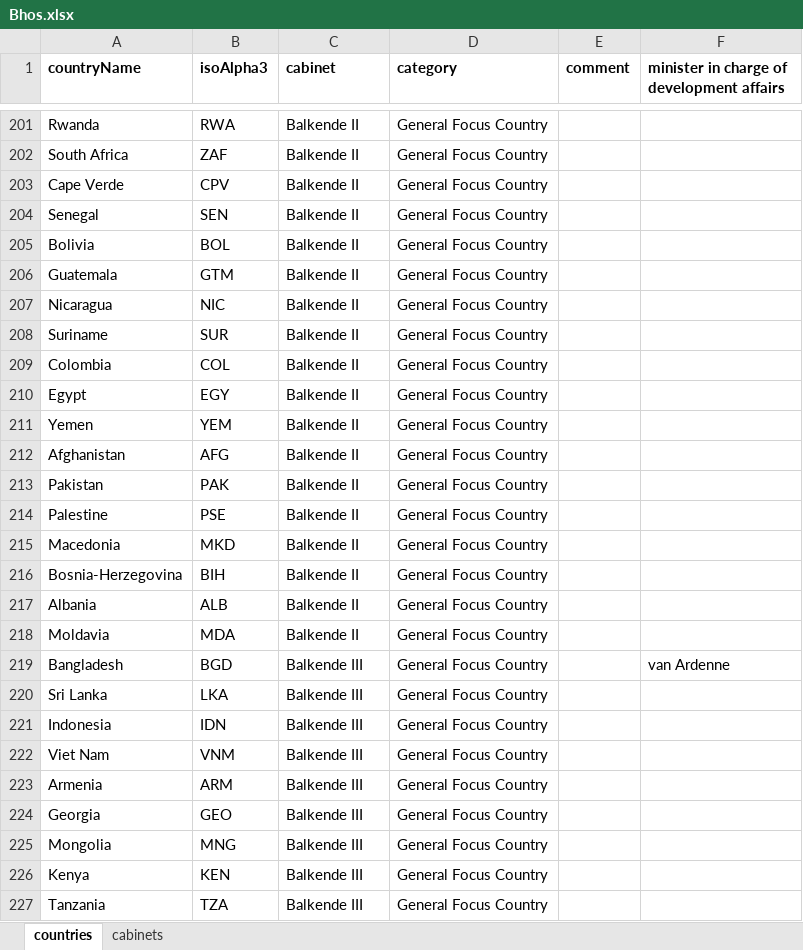
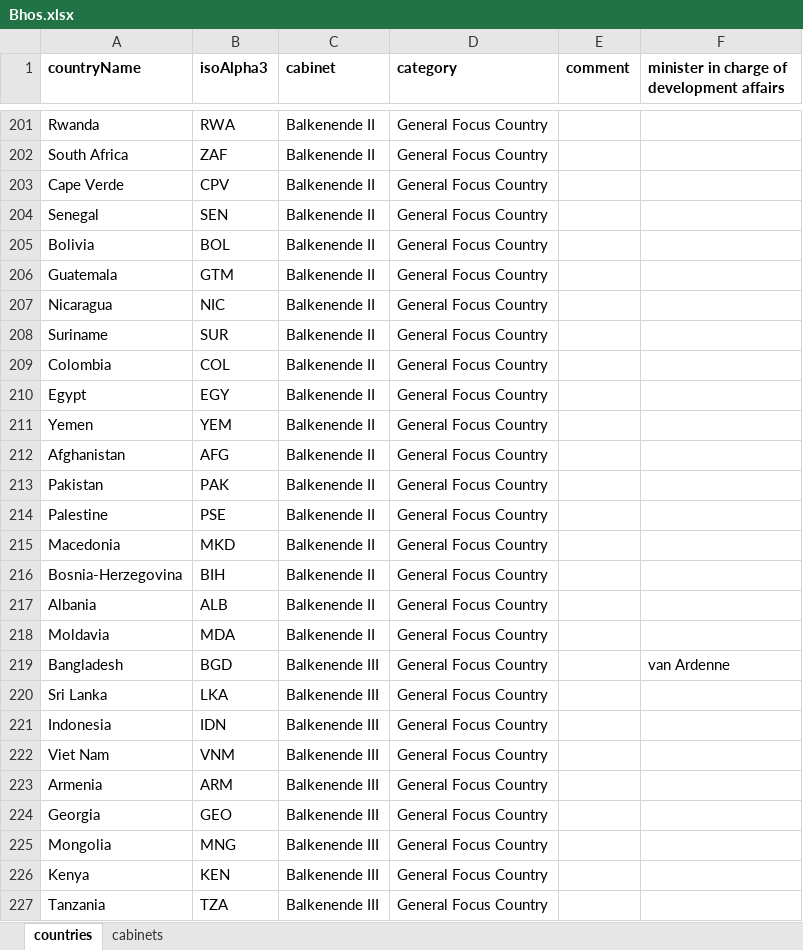
Before and after one commit to jakoblistabarth/itc-atlas, an Excel workbook: data/static/Bhos.xlsx, sheet countries, drawn as a sheet; only a part is shown, gaps mark what is left out; values as stored, in another font and other column widths than the file's, no borders; the diff covers the shown part only; the diff names each change by its address in the sheet, - before the commit and + after, or states it on an @@ line.

Commit message:
:card_file_box: Fix typo in cabinet assignment

```diff
--- a/data/static/Bhos.xlsx (sheet countries)
+++ b/data/static/Bhos.xlsx (sheet countries)
-C201:C218 (cabinet): Balkende II
+C201:C218 (cabinet): Balkenende II
-C219:C227 (cabinet): Balkende III
+C219:C227 (cabinet): Balkenende III
```
Also changed, not shown: 117 edited cells elsewhere in this sheet, sheet cabinets.
